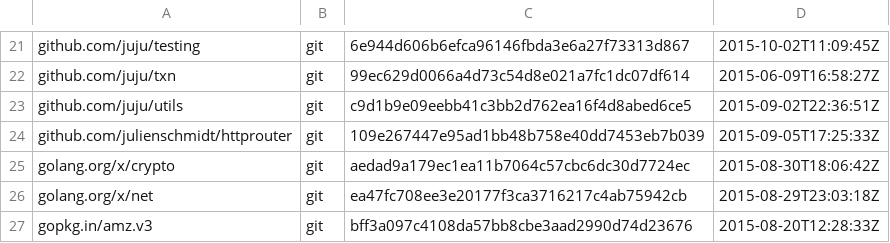
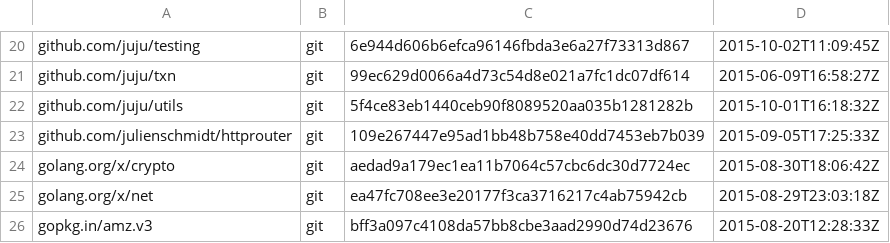
Before and after one commit to canonical/jimm, a TSV file: dependencies.tsv, drawn as a sheet; only a part is shown, gaps mark what is left out; the diff covers the shown part only.

```diff
--- a/dependencies.tsv
+++ b/dependencies.tsv
@@ -22,3 +21,3 @@ github.com/juju/testing	git	6e944d606b6efca96146fbda3e6a27f73313d867	2015-10-02T
 github.com/juju/txn	git	99ec629d0066a4d73c54d8e021a7fc1dc07df614	2015-06-09T16:58:27Z
-github.com/juju/utils	git	c9d1b9e09eebb41c3bb2d762ea16f4d8abed6ce5	2015-09-02T22:36:51Z
+github.com/juju/utils	git	5f4ce83eb1440ceb90f8089520aa035b1281282b	2015-10-01T16:18:32Z
 github.com/julienschmidt/httprouter	git	109e267447e95ad1bb48b758e40dd7453eb7b039	2015-09-05T17:25:33Z
```
Also changed, not shown: 1 added row, 2 removed rows and 10 edited cells elsewhere in this file, 1 other file.
